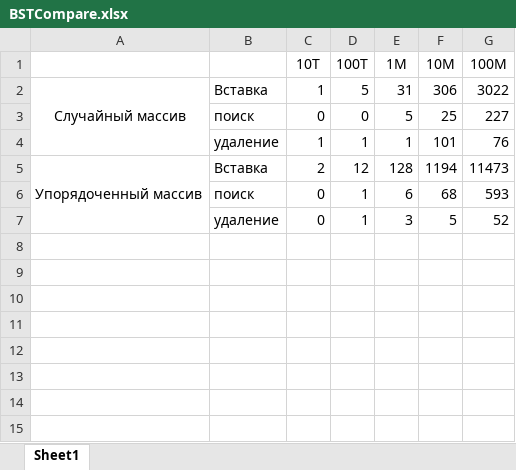
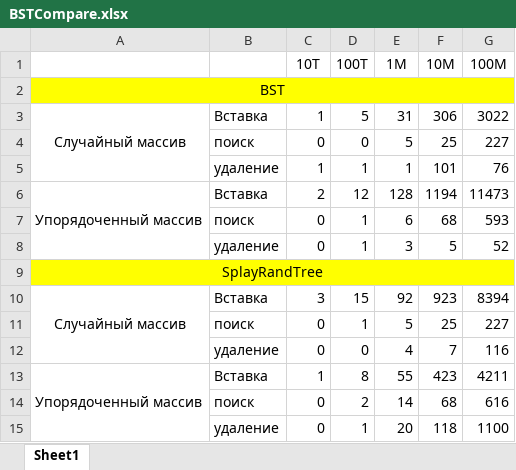
Before and after one commit to AndreyQuantum/otus-alg-homework, an Excel workbook: src/org/azelentsov/otusHw/task19BST/BSTCompare.xlsx, sheet Sheet1, drawn as a sheet; values as stored, in another font and other column widths than the file's, no borders; the diff names each change by its address in the sheet, - before the commit and + after, or states it on an @@ line.

Commit message:
+ splay tree in compare table

```diff
--- a/src/org/azelentsov/otusHw/task19BST/BSTCompare.xlsx (sheet Sheet1)
+++ b/src/org/azelentsov/otusHw/task19BST/BSTCompare.xlsx (sheet Sheet1)
+row 2: BST
+row 9: SplayRandTree
+row 10: Случайный массив | Вставка | 3 | 15 | 92 | 923 | 8394
+row 11:  | поиск | 0 | 1 | 5 | 25 | 227
+row 12:  | удаление | 0 | 0 | 4 | 7 | 116
+row 13: Упорядоченный массив | Вставка | 1 | 8 | 55 | 423 | 4211
+row 14:  | поиск | 0 | 2 | 14 | 68 | 616
+row 15:  | удаление | 0 | 1 | 20 | 118 | 1100
```
